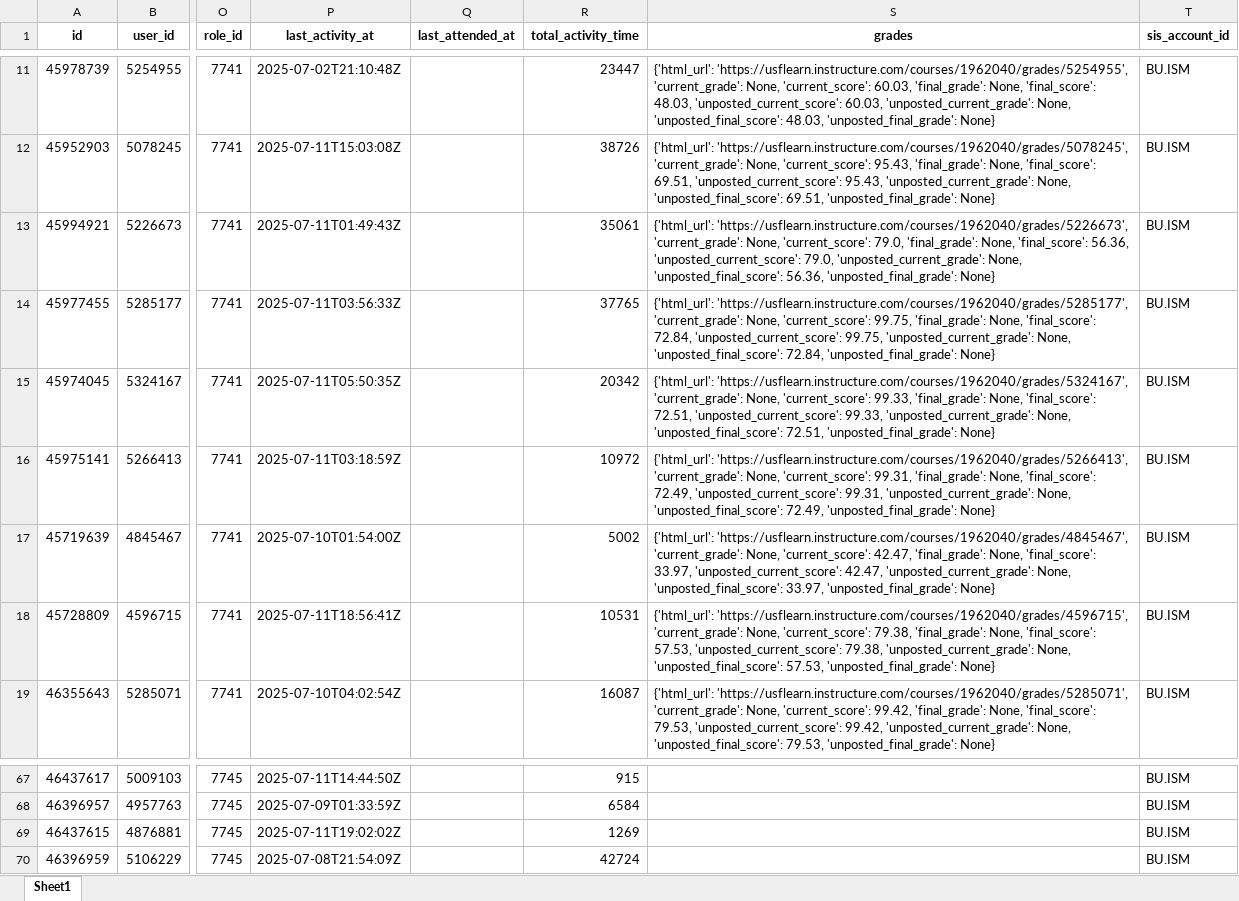
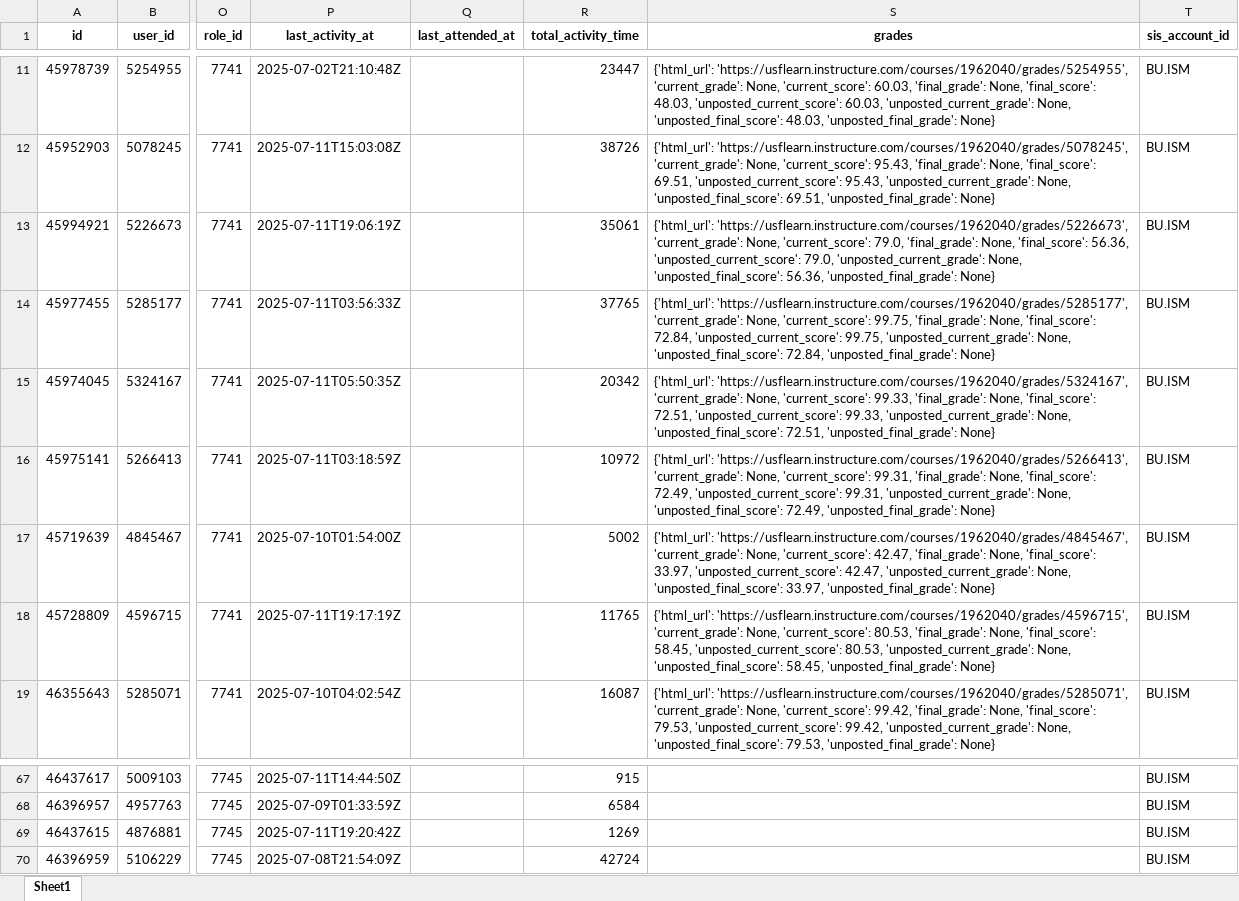
Before and after one commit to devalapalli07/CRAFT, an Excel workbook: data_exports/enrollments_raw_1962040.xlsx, sheet Sheet1, drawn as a sheet; only a part is shown, gaps mark what is left out; values as stored, in another font and other column widths than the file's, no borders; the diff names each change by its address in the sheet, - before the commit and + after, or states it on an @@ line.

```diff
--- a/data_exports/enrollments_raw_1962040.xlsx (sheet Sheet1)
+++ b/data_exports/enrollments_raw_1962040.xlsx (sheet Sheet1)
-P13 (last_activity_at): 2025-07-11T01:49:43Z
+P13 (last_activity_at): 2025-07-11T19:06:19Z
-P18 (last_activity_at): 2025-07-11T18:56:41Z
+P18 (last_activity_at): 2025-07-11T19:17:19Z
-R18 (total_activity_time): 10531
+R18 (total_activity_time): 11765
-S18 (grades): …None, 'current_score': 79.38, 'final_grade': None, 'final_score': 57.53, 'unposted_current_score': 79.38, 'unposted_current_grade': None, 'unposted_final_score': 57.53, 'unposted_final_grade': None}
+S18 (grades): …None, 'current_score': 80.53, 'final_grade': None, 'final_score': 58.45, 'unposted_current_score': 80.53, 'unposted_current_grade': None, 'unposted_final_score': 58.45, 'unposted_final_grade': None}
-P69 (last_activity_at): 2025-07-11T19:02:02Z
+P69 (last_activity_at): 2025-07-11T19:20:42Z
```
Also changed, not shown: data_exports/assignments_cleaned.xlsx, data_exports/cleaned_enrollments_data.xlsx, 6 other files.
